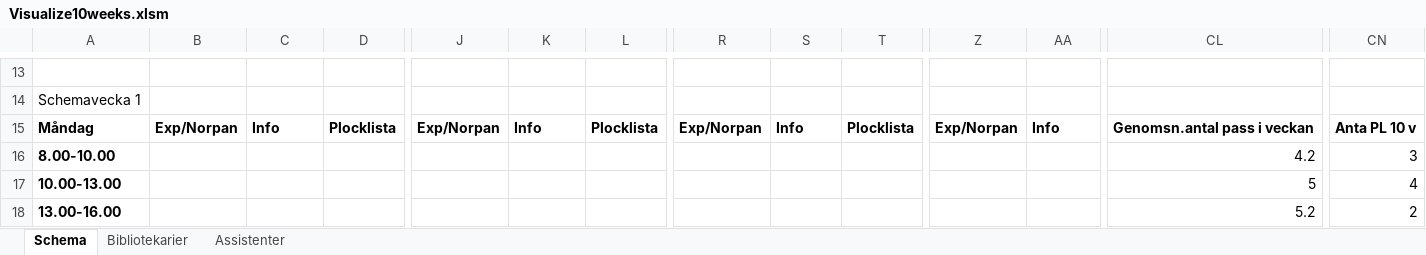
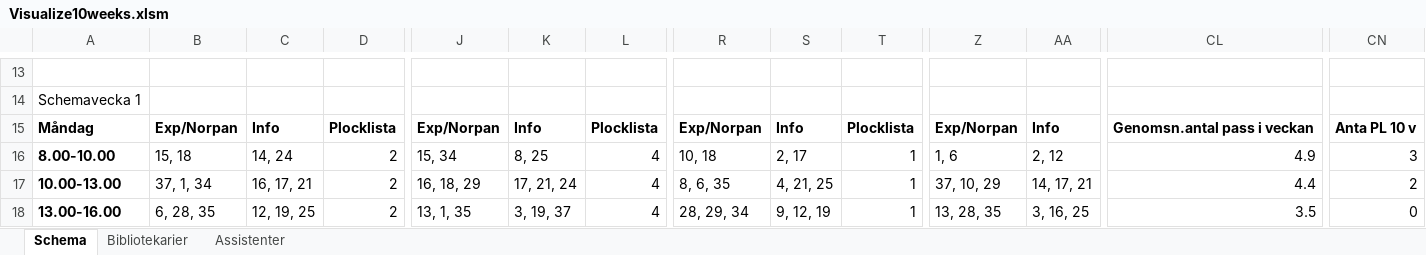
Before and after one commit to Optoteket/main, an Excel workbook: AMPLmodel/Visualisation/Visualize10weeks.xlsm, sheet Schema, drawn as a sheet; only a part is shown, gaps mark what is left out; values as stored, in another font and other column widths than the file's, no borders; charts and pictures not drawn; removed rows and columns are numbered as before the commit, all else as after; rows hold the shown columns only; the diff covers the shown part only; the diff names each change by its address in the sheet, - before the commit and + after, or states it on an @@ line.

```diff
--- a/AMPLmodel/Visualisation/Visualize10weeks.xlsm (sheet Schema)
+++ b/AMPLmodel/Visualisation/Visualize10weeks.xlsm (sheet Schema)
-row 16: 8.00-10.00 |  |  |  |  |  |  |  |  |  |  |  | 4.2 | 3
+row 16: 8.00-10.00 | 15, 18 | 14, 24 | 2 | 15, 34 | 8, 25 | 4 | 10, 18 | 2, 17 | 1 | 1, 6 | 2, 12 | 4.9 | 3
-B17: (empty)
+B17: 37, 1, 34
-C17: (empty)
+C17: 16, 17, 21
-D17:D18: (empty)
+D17:D18: 2
-J17: (empty)
+J17: 16, 18, 29
-K17: (empty)
+K17: 17, 21, 24
-L17:L18: (empty)
+L17:L18: 4
-R17: (empty)
+R17: 8, 6, 35
-S17: (empty)
+S17: 4, 21, 25
-T17:T18: (empty)
+T17:T18: 1
-Z17: (empty)
+Z17: 37, 10, 29
-AA17: (empty)
+AA17: 14, 17, 21
-CL17: 5
+CL17: 4.4
-CN17: 4
+CN17: 2
-B18: (empty)
+B18: 6, 28, 35
-C18: (empty)
+C18: 12, 19, 25
-J18: (empty)
+J18: 13, 1, 35
-K18: (empty)
+K18: 3, 19, 37
-R18: (empty)
+R18: 28, 29, 34
-S18: (empty)
+S18: 9, 12, 19
-Z18: (empty)
+Z18: 13, 28, 35
-AA18: (empty)
+AA18: 3, 16, 25
-CL18: 5.2
+CL18: 3.5
-CN18: 2
+CN18: 0
```
Also changed, not shown: 2 added rows, 2 removed rows and 575 edited cells elsewhere in this sheet, sheet Bibliotekarier, sheet Assistenter, 6 other files.
